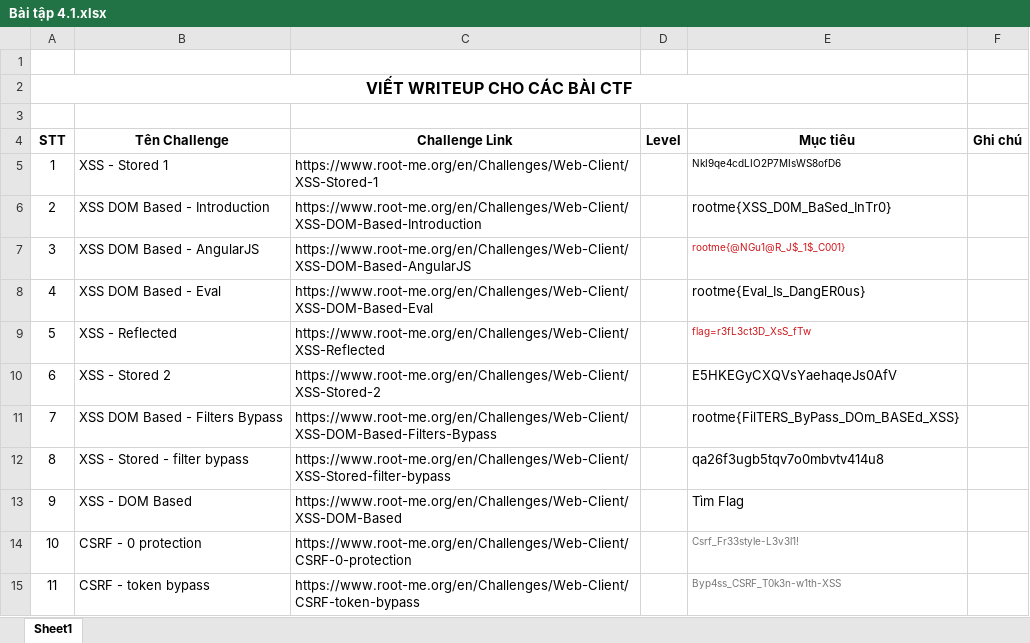
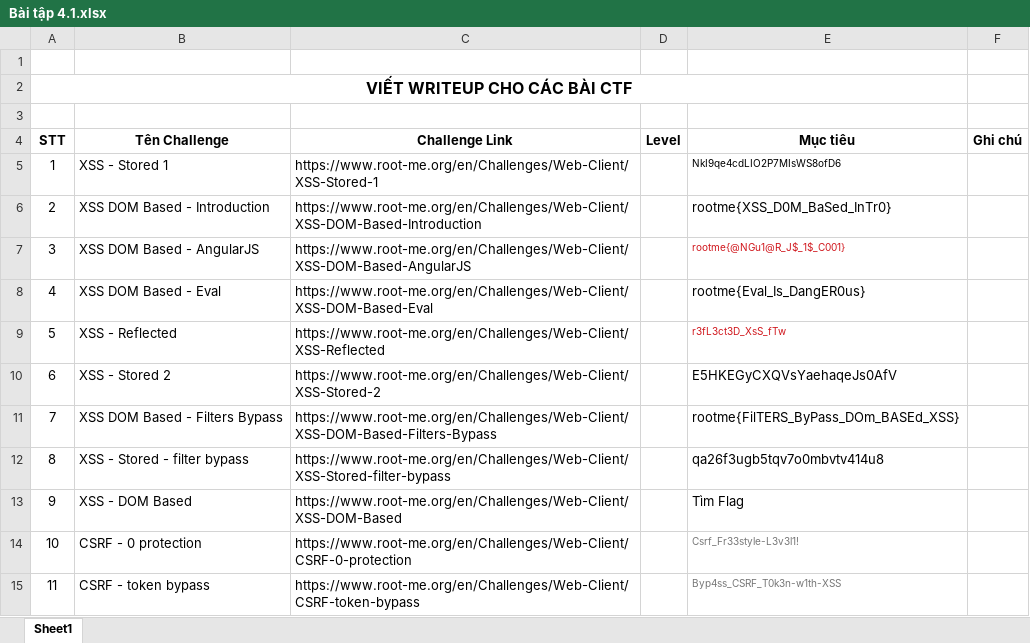
Before and after one commit to anhkiet1227/NT213_Web-and-Application-Security_Excercise, an Excel workbook: BT3456/Bài tập 4.1.xlsx, sheet Sheet1, drawn as a sheet; values as stored, in another font and other column widths than the file's, no borders; the diff names each change by its address in the sheet, - before the commit and + after, or states it on an @@ line.

```diff
--- a/BT3456/Bài tập 4.1.xlsx (sheet Sheet1)
+++ b/BT3456/Bài tập 4.1.xlsx (sheet Sheet1)
-E9 (Mục tiêu): flag=r3fL3ct3D_XsS_fTw
+E9 (Mục tiêu): r3fL3ct3D_XsS_fTw
```
Also changed, not shown: BT3456/Bài tập 5.1.xlsx, BT3456/Bài tập 6.1.xlsx, 22 other files.
